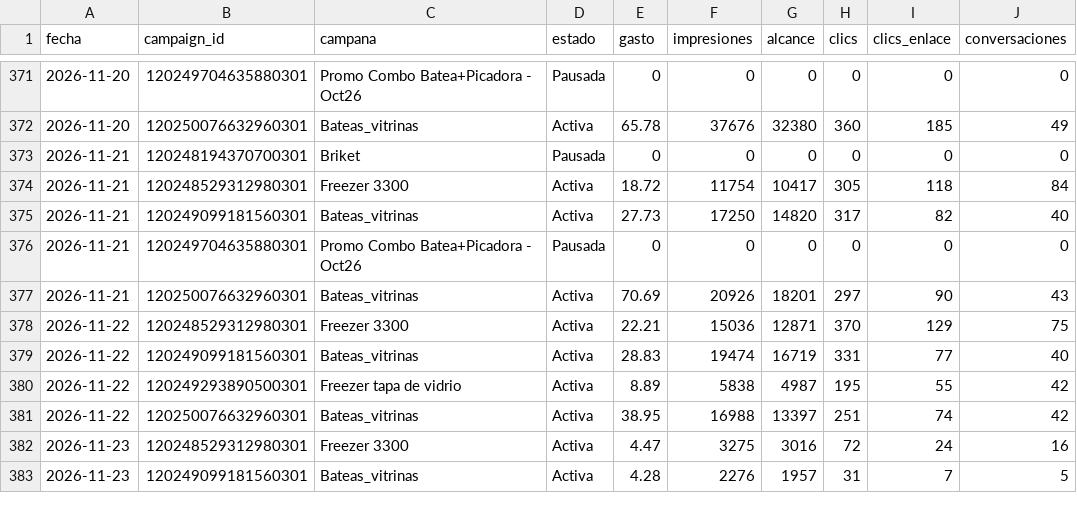
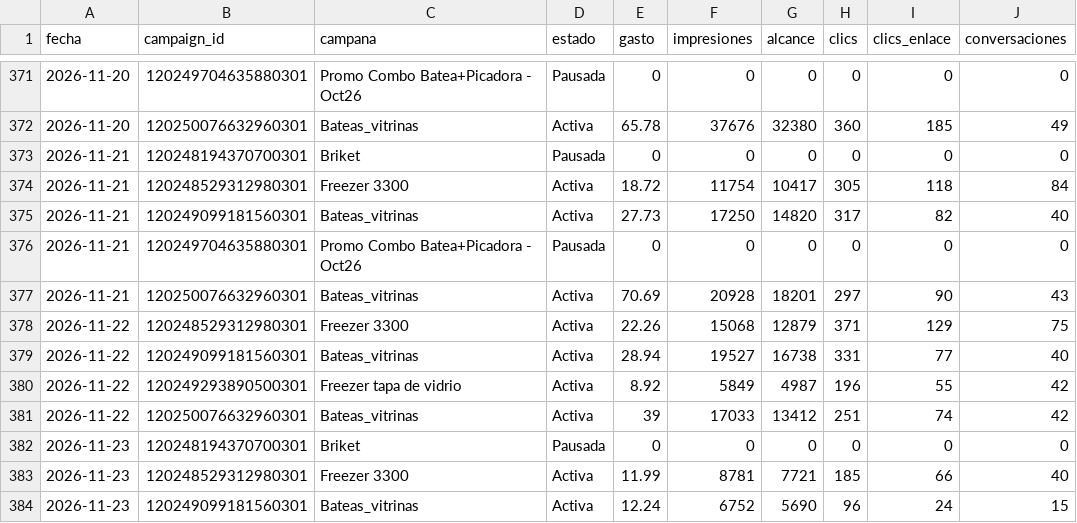
Before and after one commit to candelagomez/dashboard-meta, a CSV file: data/pauta_diaria.csv, drawn as a sheet; only a part is shown, gaps mark what is left out; the diff covers the shown part only.

```diff
--- a/data/pauta_diaria.csv
+++ b/data/pauta_diaria.csv
@@ -376,8 +376,9 @@ fecha,campaign_id,campana,estado,gasto,impresiones,alcance,clics,clics_enlace,co
 2026-11-21,120249704635880301,Promo Combo Batea+Picadora - Oct26,Pausada,0,0,0,0,0,0
-2026-11-21,120250076632960301,Bateas_vitrinas,Activa,70.69,20926,18201,297,90,43
-2026-11-22,120248529312980301,Freezer 3300,Activa,22.21,15036,12871,370,129,75
-2026-11-22,120249099181560301,Bateas_vitrinas,Activa,28.83,19474,16719,331,77,40
-2026-11-22,120249293890500301,Freezer tapa de vidrio,Activa,8.89,5838,4987,195,55,42
-2026-11-22,120250076632960301,Bateas_vitrinas,Activa,38.95,16988,13397,251,74,42
-2026-11-23,120248529312980301,Freezer 3300,Activa,4.47,3275,3016,72,24,16
-2026-11-23,120249099181560301,Bateas_vitrinas,Activa,4.28,2276,1957,31,7,5
+2026-11-21,120250076632960301,Bateas_vitrinas,Activa,70.69,20928,18201,297,90,43
+2026-11-22,120248529312980301,Freezer 3300,Activa,22.26,15068,12879,371,129,75
+2026-11-22,120249099181560301,Bateas_vitrinas,Activa,28.94,19527,16738,331,77,40
+2026-11-22,120249293890500301,Freezer tapa de vidrio,Activa,8.92,5849,4987,196,55,42
+2026-11-22,120250076632960301,Bateas_vitrinas,Activa,39,17033,13412,251,74,42
+2026-11-23,120248194370700301,Briket,Pausada,0,0,0,0,0,0
+2026-11-23,120248529312980301,Freezer 3300,Activa,11.99,8781,7721,185,66,40
+2026-11-23,120249099181560301,Bateas_vitrinas,Activa,12.24,6752,5690,96,24,15
```
Also changed, not shown: 12 edited cells elsewhere in this file, data/organico_facebook.csv, data/organico_instagram.csv.
